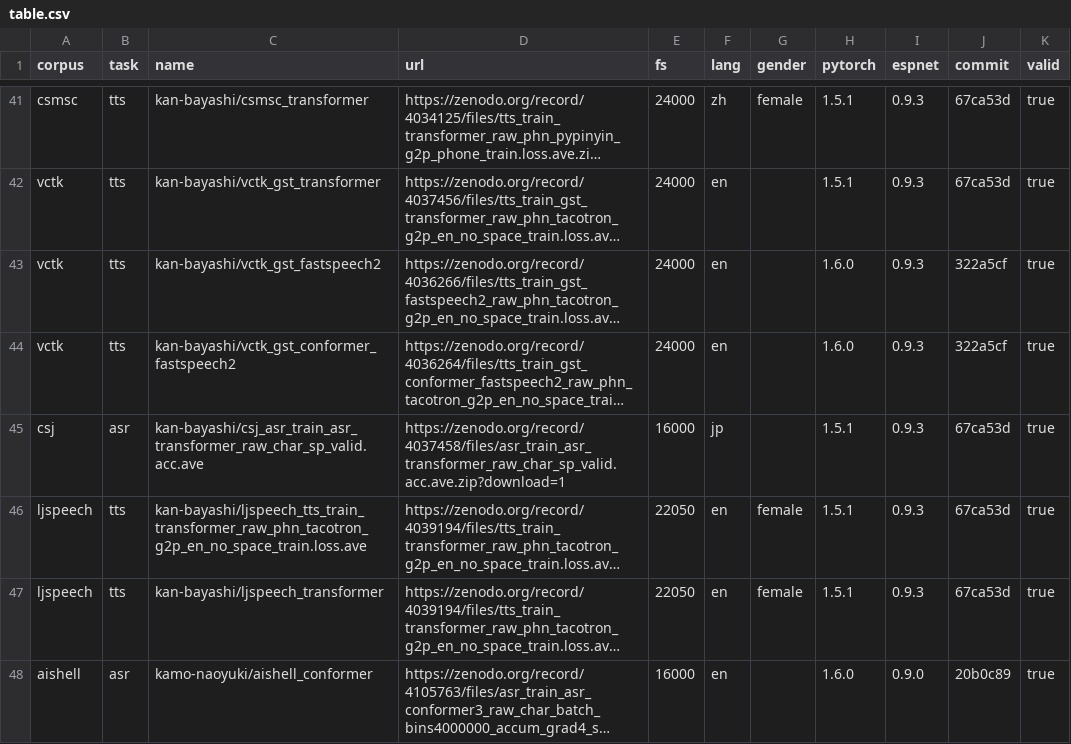
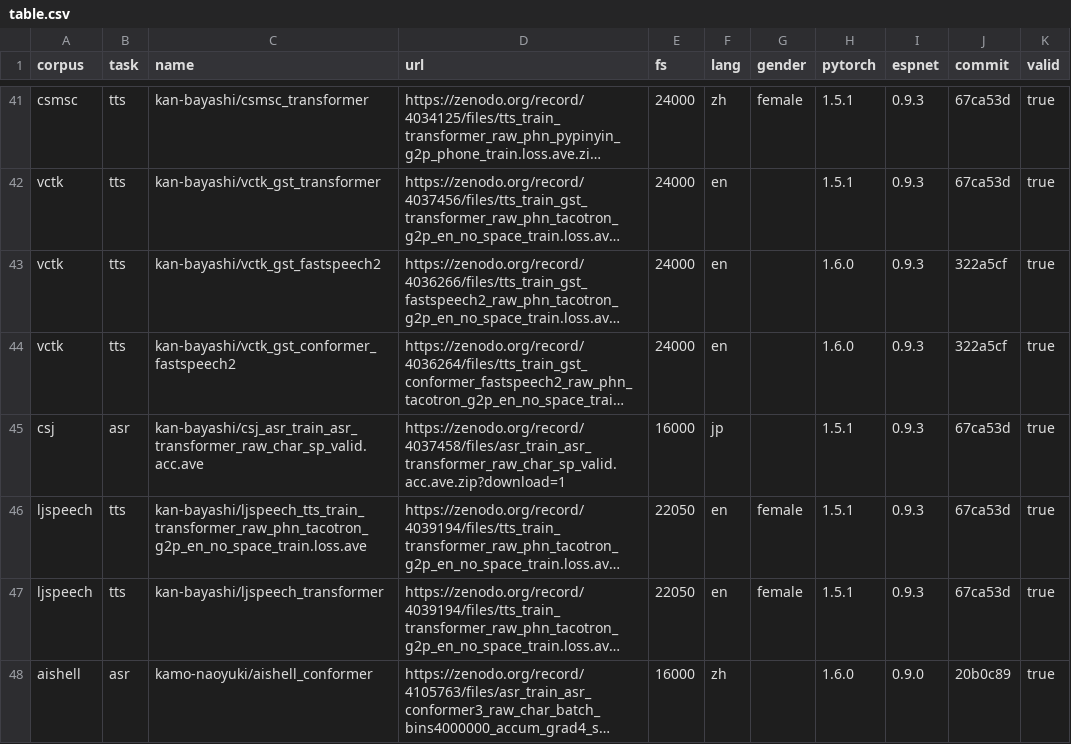
Before and after one commit to espnet/espnet_model_zoo, a CSV file: espnet_model_zoo/table.csv, drawn as a sheet; only a part is shown, gaps mark what is left out; long unchanged cells end in …; the diff names each change by its address in the sheet, - before the commit and + after, or states it on an @@ line.

Commit message:
fix: en -> zh (aishell model)

```diff
--- a/espnet_model_zoo/table.csv
+++ b/espnet_model_zoo/table.csv
-F48 (lang): en
+F48 (lang): zh
```
